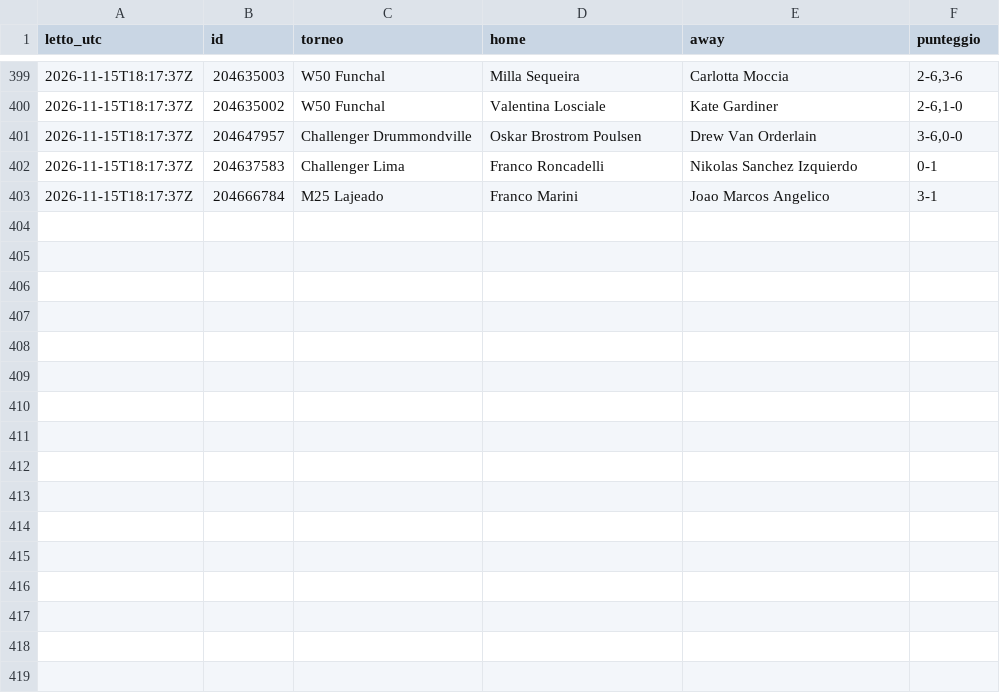
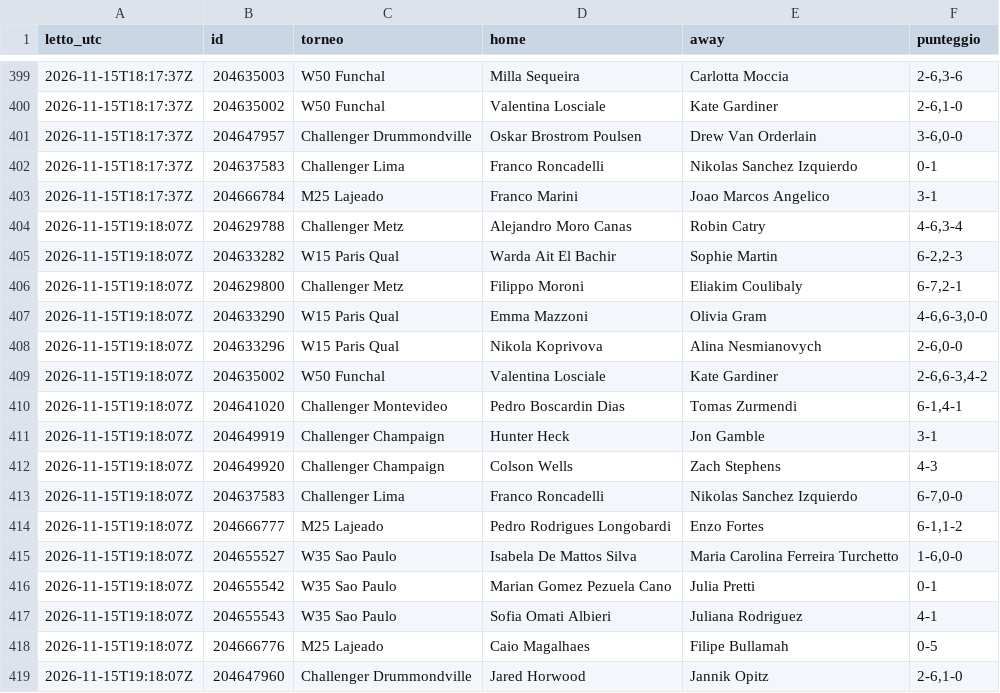
Before and after one commit to Mirko1927/tennis-raccolta, a CSV file: data/punteggi.csv, drawn as a sheet; only a part is shown, gaps mark what is left out.

```diff
--- a/data/punteggi.csv
+++ b/data/punteggi.csv
@@ -403 +403,17 @@ letto_utc,id,torneo,home,away,punteggio
 2026-11-15T18:17:37Z,204666784,M25 Lajeado,Franco Marini,Joao Marcos Angelico,3-1
+2026-11-15T19:18:07Z,204629788,Challenger Metz,Alejandro Moro Canas,Robin Catry,"4-6,3-4"
+2026-11-15T19:18:07Z,204633282,W15 Paris Qual,Warda Ait El Bachir,Sophie Martin,"6-2,2-3"
+2026-11-15T19:18:07Z,204629800,Challenger Metz,Filippo Moroni,Eliakim Coulibaly,"6-7,2-1"
+2026-11-15T19:18:07Z,204633290,W15 Paris Qual,Emma Mazzoni,Olivia Gram,"4-6,6-3,0-0"
+2026-11-15T19:18:07Z,204633296,W15 Paris Qual,Nikola Koprivova,Alina Nesmianovych,"2-6,0-0"
+2026-11-15T19:18:07Z,204635002,W50 Funchal,Valentina Losciale,Kate Gardiner,"2-6,6-3,4-2"
+2026-11-15T19:18:07Z,204641020,Challenger Montevideo,Pedro Boscardin Dias,Tomas Zurmendi,"6-1,4-1"
+2026-11-15T19:18:07Z,204649919,Challenger Champaign,Hunter Heck,Jon Gamble,3-1
+2026-11-15T19:18:07Z,204649920,Challenger Champaign,Colson Wells,Zach Stephens,4-3
+2026-11-15T19:18:07Z,204637583,Challenger Lima,Franco Roncadelli,Nikolas Sanchez Izquierdo,"6-7,0-0"
+2026-11-15T19:18:07Z,204666777,M25 Lajeado,Pedro Rodrigues Longobardi,Enzo Fortes,"6-1,1-2"
+2026-11-15T19:18:07Z,204655527,W35 Sao Paulo,Isabela De Mattos Silva,Maria Carolina Ferreira Turchetto,"1-6,0-0"
+2026-11-15T19:18:07Z,204655542,W35 Sao Paulo,Marian Gomez Pezuela Cano,Julia Pretti,0-1
+2026-11-15T19:18:07Z,204655543,W35 Sao Paulo,Sofia Omati Albieri,Juliana Rodriguez,4-1
+2026-11-15T19:18:07Z,204666776,M25 Lajeado,Caio Magalhaes,Filipe Bullamah,0-5
+2026-11-15T19:18:07Z,204647960,Challenger Drummondville,Jared Horwood,Jannik Opitz,"2-6,1-0"
```
Also changed, not shown: data/quote.csv, 1 other file.
